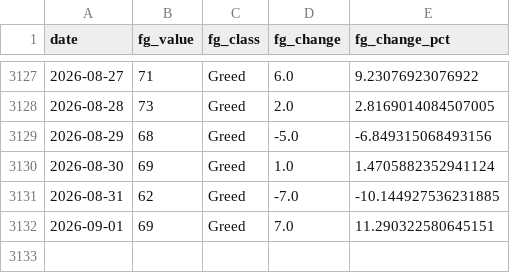
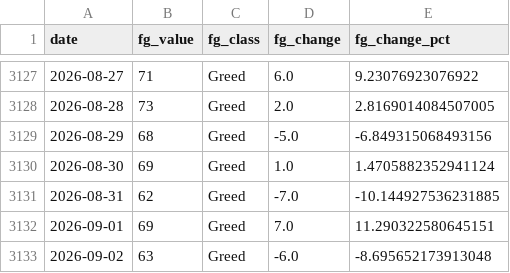
Before and after one commit to juanjo-geo/financial-agent, a CSV file: data/historical/feargreed_history.csv, drawn as a sheet; only a part is shown, gaps mark what is left out.

```diff
--- a/data/historical/feargreed_history.csv
+++ b/data/historical/feargreed_history.csv
@@ -3132 +3132,2 @@ date,fg_value,fg_class,fg_change,fg_change_pct
 2026-09-01,69,Greed,7.0,11.290322580645151
+2026-09-02,63,Greed,-6.0,-8.695652173913048
```
Also changed, not shown: data/processed/latest_snapshot.csv, data/signals/evaluation_log.csv, 24 other files.
